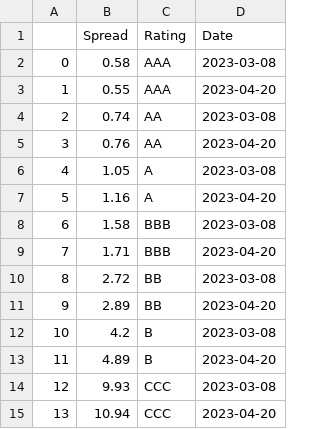
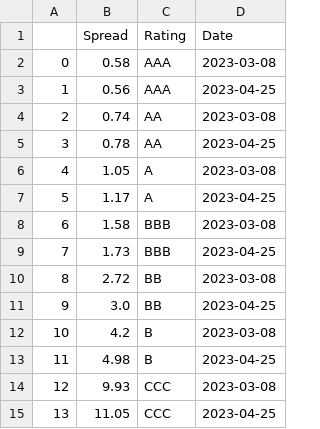
Before and after one commit to fpakal/Bankingcrisis, a CSV file: spread_frame.csv, drawn as a sheet.

```diff
--- a/spread_frame.csv
+++ b/spread_frame.csv
@@ -2,14 +2,14 @@
 0,0.58,AAA,2023-03-08
-1,0.55,AAA,2023-04-20
+1,0.56,AAA,2023-04-25
 2,0.74,AA,2023-03-08
-3,0.76,AA,2023-04-20
+3,0.78,AA,2023-04-25
 4,1.05,A,2023-03-08
-5,1.16,A,2023-04-20
+5,1.17,A,2023-04-25
 6,1.58,BBB,2023-03-08
-7,1.71,BBB,2023-04-20
+7,1.73,BBB,2023-04-25
 8,2.72,BB,2023-03-08
-9,2.89,BB,2023-04-20
+9,3.0,BB,2023-04-25
 10,4.2,B,2023-03-08
-11,4.89,B,2023-04-20
+11,4.98,B,2023-04-25
 12,9.93,CCC,2023-03-08
-13,10.94,CCC,2023-04-20
+13,11.05,CCC,2023-04-25
```
Also changed, not shown: curr_prices.csv, init_prices.csv, 1 other file.
